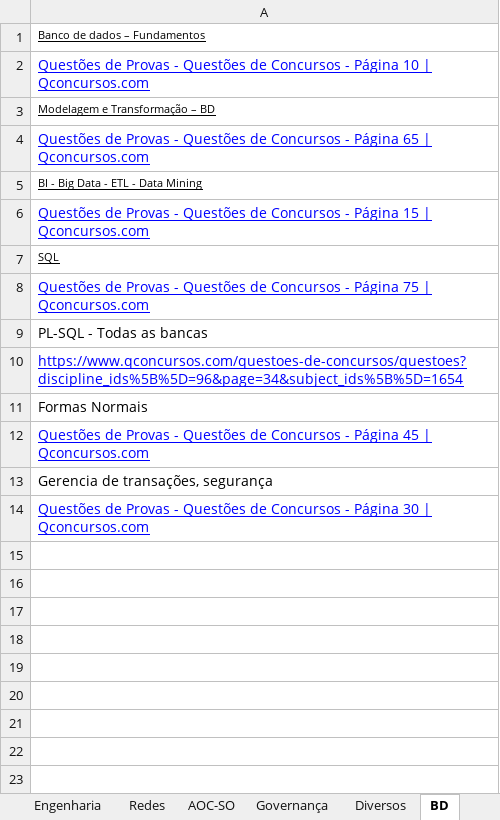
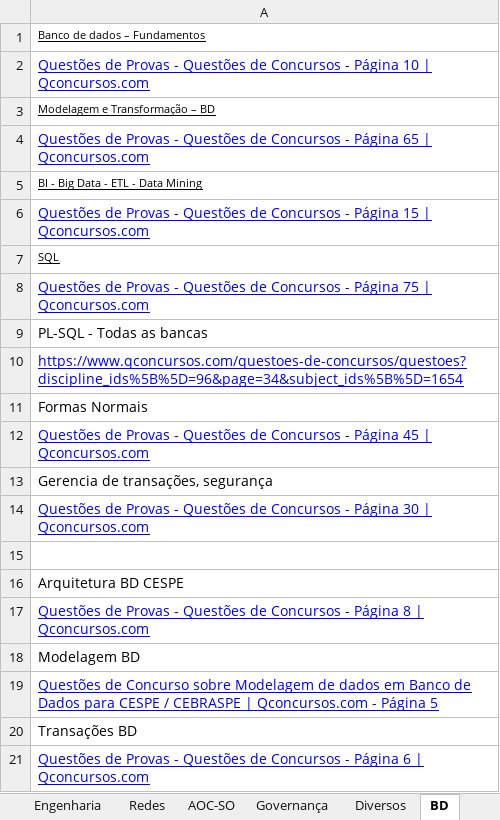
Before and after one commit to willhc1984/estudos, an Excel workbook: qconcursos.xlsx, sheet BD, drawn as a sheet; values as stored, in another font and other column widths than the file's, no borders; the diff names each change by its address in the sheet, - before the commit and + after, or states it on an @@ line.

```diff
--- a/qconcursos.xlsx (sheet BD)
+++ b/qconcursos.xlsx (sheet BD)
+row 15: (empty)
+row 16: Arquitetura BD CESPE
+row 17: Questões de Provas - Questões de Concursos - Página 8 | Qconcursos.com
+row 18: Modelagem BD
+row 19: Questões de Concurso sobre Modelagem de dados em Banco de Dados para CESPE / CEBRASPE | Qconcursos.com - Página 5
+row 20: Transações BD
+row 21: Questões de Provas - Questões de Concursos - Página 6 | Qconcursos.com
```
Also changed, not shown: sheet Sequencia, sheet Diversos, sheet Basicas, sheet Programação, 6 other files.
